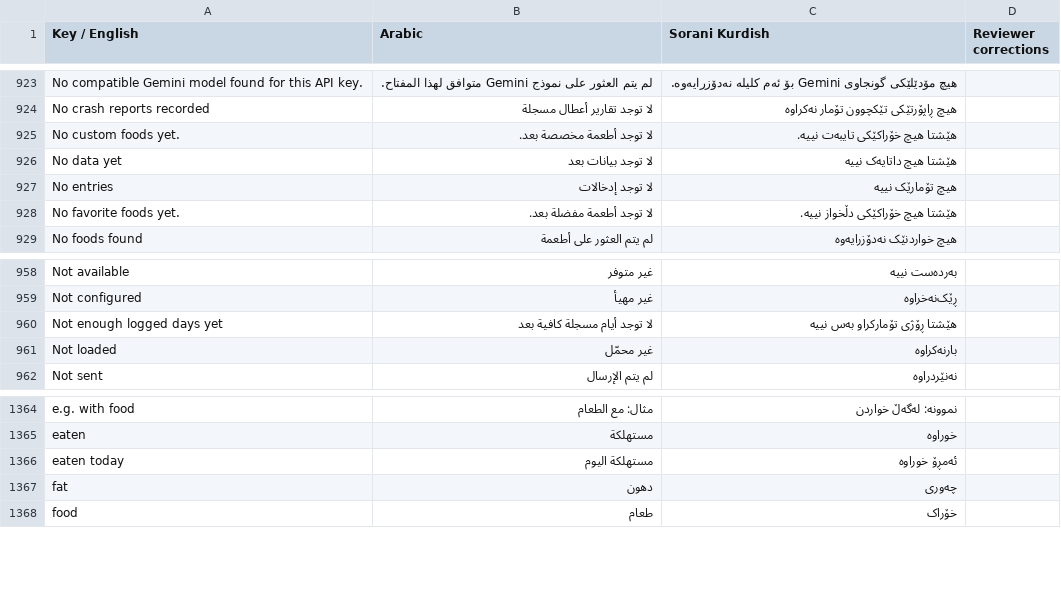
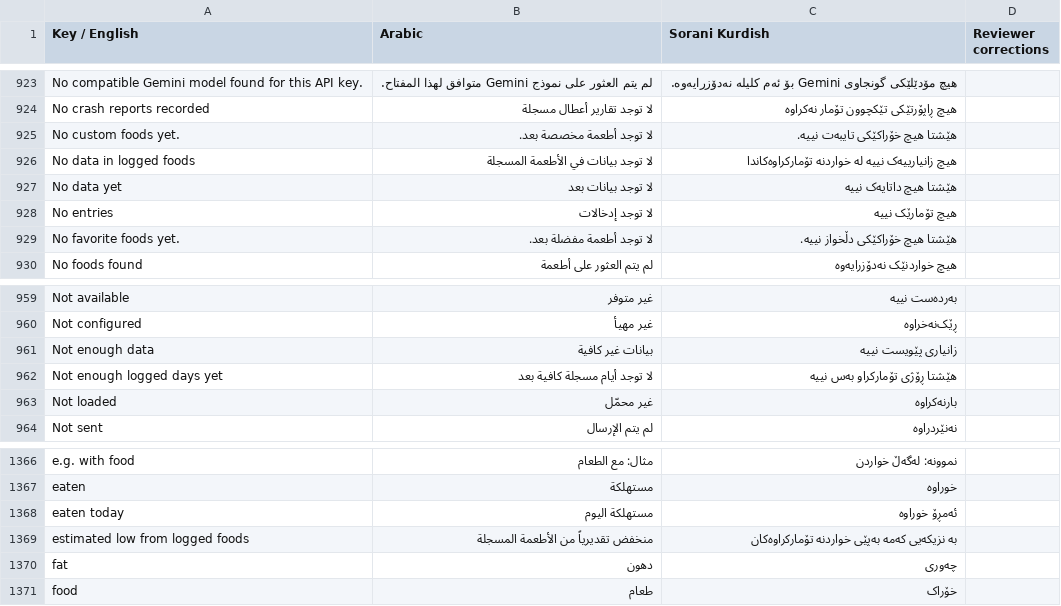
Before and after one commit to sahand-git/fit_track_v4, a CSV file: docs/localization-review.csv, drawn as a sheet; only a part is shown, gaps mark what is left out; the diff names each change by its address in the sheet, - before the commit and + after, or states it on an @@ line.

Commit message:
feat(nutrition): soften micronutrient alerts, fix header overlap, and enrich 100+ foods with USDA micronutrients

```diff
--- a/docs/localization-review.csv
+++ b/docs/localization-review.csv
+row 926: No data in logged foods | لا توجد بيانات في الأطعمة المسجلة | هیچ زانیارییەک نییە لە خواردنە تۆمارکراوەکاندا
+row 961: Not enough data | بيانات غير كافية | زانیاری پێویست نییە
+row 1369: estimated low from logged foods | منخفض تقديرياً من الأطعمة المسجلة | بە نزیکەیی کەمە بەپێی خواردنە تۆمارکراوەکان
```
Also changed, not shown: 8 other files.
